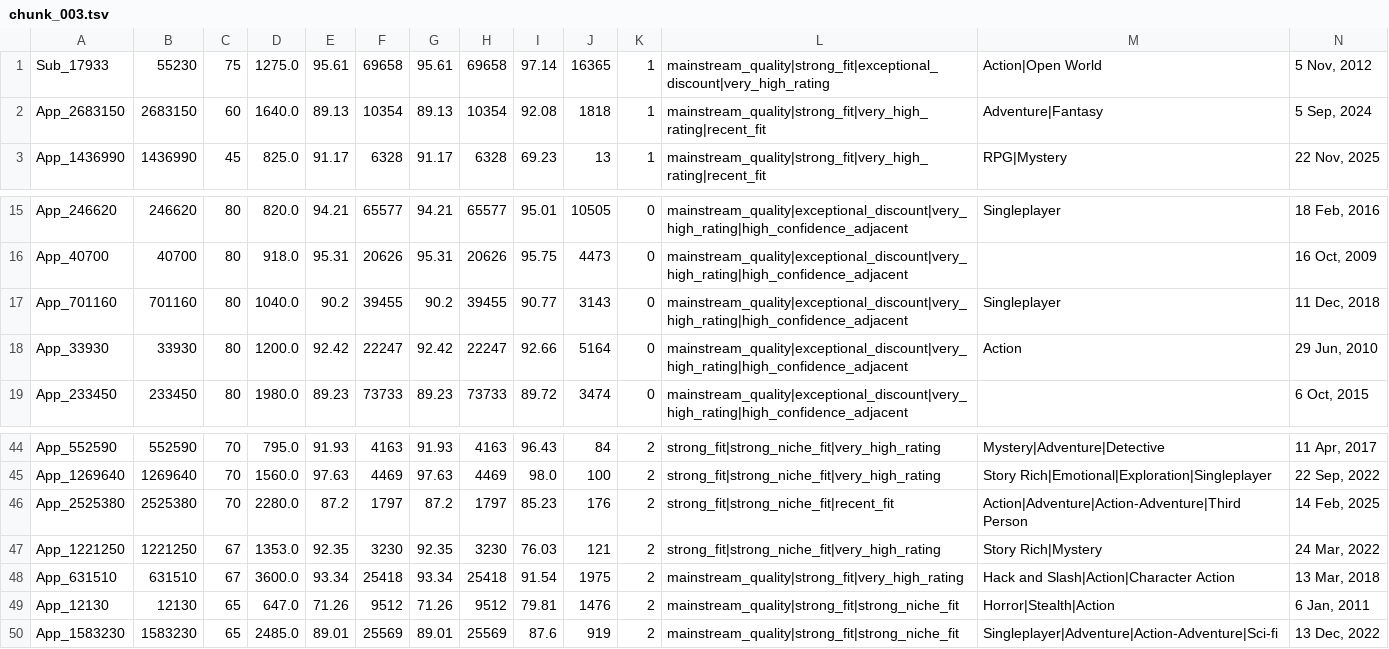
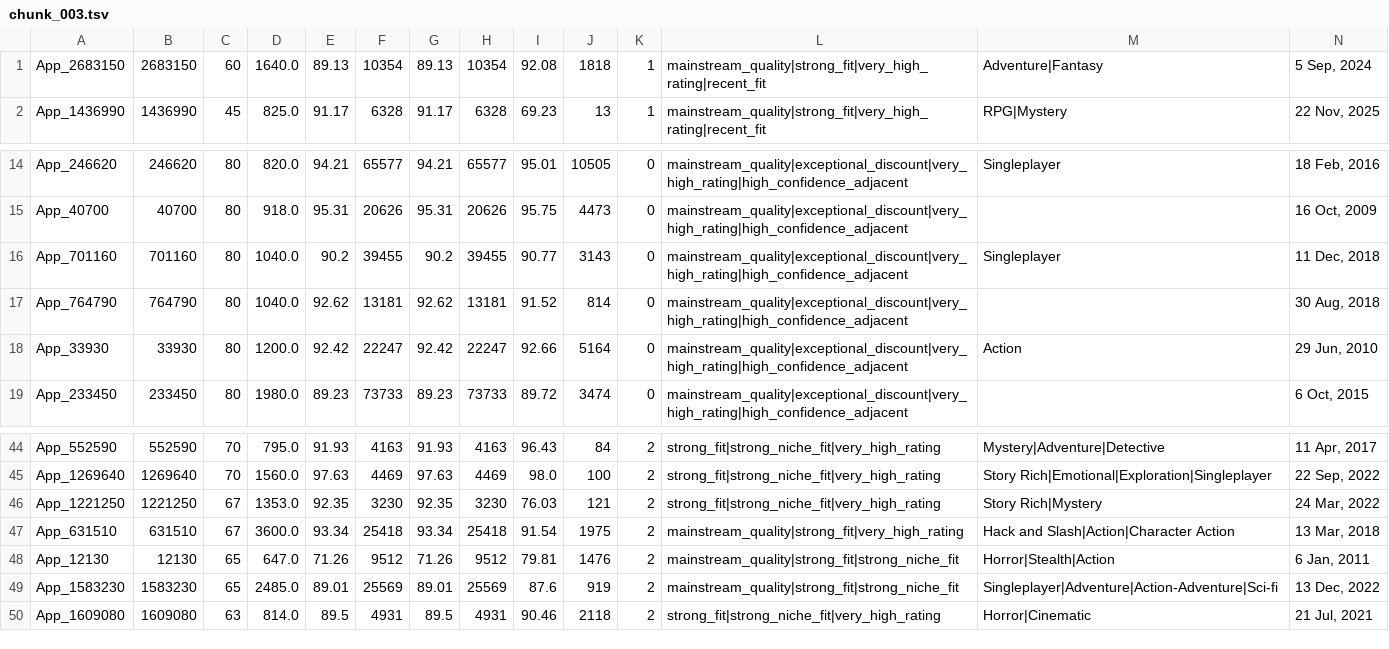
Before and after one commit to kentrap2011-hub/steam-kz-deals-2, a TSV file: data/production/shortlist/chunk_003.tsv, drawn as a sheet; only a part is shown, gaps mark what is left out; removed rows and columns are numbered as before the commit, all else as after; rows hold the shown columns only; the diff names each change by its address in the sheet, - before the commit and + after, or states it on an @@ line.

```diff
--- a/data/production/shortlist/chunk_003.tsv
+++ b/data/production/shortlist/chunk_003.tsv
-row 1: Sub_17933 | 55230 | 75 | 1275.0 | 95.61 | 69658 | 95.61 | 69658 | 97.14 | 16365 | 1 | mainstream_quality|strong_fit|exceptional_discount|very_high_rating | Action|Open World | 5 Nov, 2012
+row 17: App_764790 | 764790 | 80 | 1040.0 | 92.62 | 13181 | 92.62 | 13181 | 91.52 | 814 | 0 | mainstream_quality|exceptional_discount|very_high_rating|high_confidence_adjacent |  | 30 Aug, 2018
-row 46: App_2525380 | 2525380 | 70 | 2280.0 | 87.2 | 1797 | 87.2 | 1797 | 85.23 | 176 | 2 | strong_fit|strong_niche_fit|recent_fit | Action|Adventure|Action-Adventure|Third Person | 14 Feb, 2025
+row 50: App_1609080 | 1609080 | 63 | 814.0 | 89.5 | 4931 | 89.5 | 4931 | 90.46 | 2118 | 2 | strong_fit|strong_niche_fit|very_high_rating | Horror|Cinematic | 21 Jul, 2021
```
Also changed, not shown: data/production/shortlist/chunk_006.tsv, data/production/shortlist/chunk_007.tsv, 14 other files.
